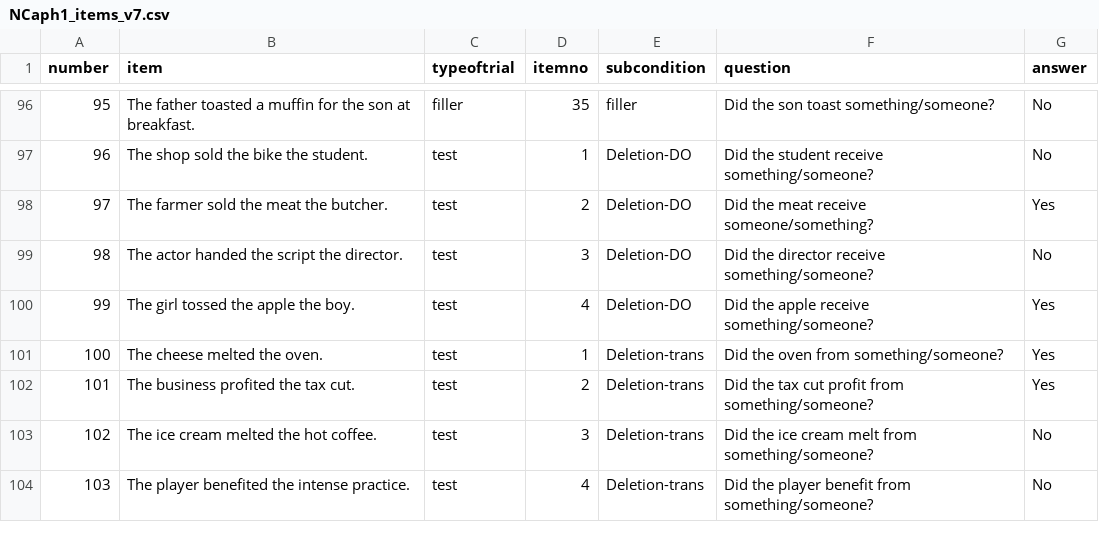
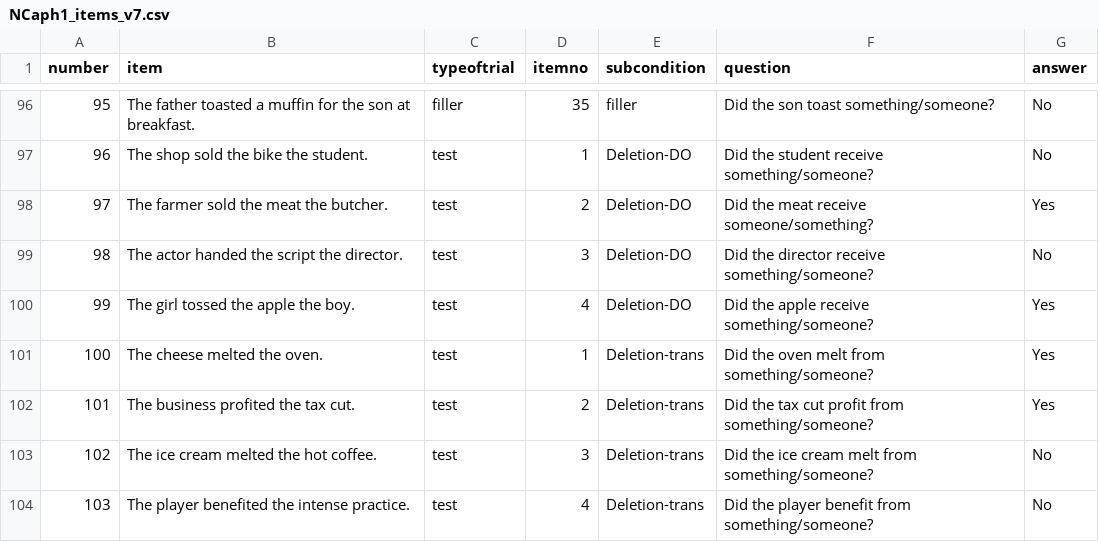
Before and after one commit to raryskin/noisy_aph_matlab_code, a CSV file: NCaph1_items_v7.csv, drawn as a sheet; only a part is shown, gaps mark what is left out; the diff names each change by its address in the sheet, - before the commit and + after, or states it on an @@ line.

Commit message:
fixed the oven melting item

```diff
--- a/NCaph1_items_v7.csv
+++ b/NCaph1_items_v7.csv
-F101 (question): Did the oven from something/someone?
+F101 (question): Did the oven melt from something/someone?
```
